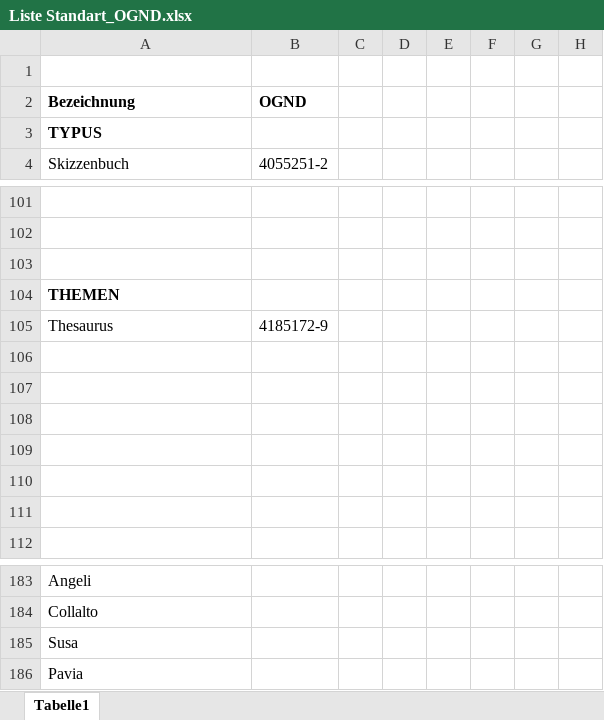
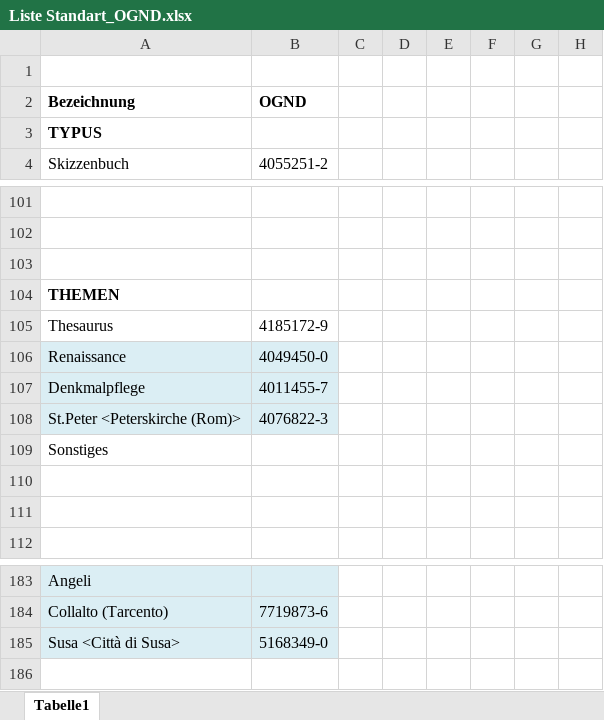
Before and after one commit to acady/geymueller, an Excel workbook: data/christoph/Liste Standart_OGND.xlsx, sheet Tabelle1, drawn as a sheet; only a part is shown, gaps mark what is left out; values as stored, in another font and other column widths than the file's, no borders; removed rows and columns are numbered as before the commit, all else as after; rows hold the shown columns only; the diff covers the shown part only; the diff names each change by its address in the sheet, - before the commit and + after, or states it on an @@ line.

```diff
--- a/data/christoph/Liste Standart_OGND.xlsx (sheet Tabelle1)
+++ b/data/christoph/Liste Standart_OGND.xlsx (sheet Tabelle1)
-A106 (Skizzenbuch): (empty)
+A106 (Skizzenbuch): Renaissance
-A106:B108 fill: none
+A106:B108 fill: #DBEEF4
-B106 (4055251-2): (empty)
+B106 (4055251-2): 4049450-0
-A107 (Skizzenbuch): (empty)
+A107 (Skizzenbuch): Denkmalpflege
-B107 (4055251-2): (empty)
+B107 (4055251-2): 4011455-7
-A108 (Skizzenbuch): (empty)
+A108 (Skizzenbuch): St.Peter <Peterskirche (Rom)>
-B108 (4055251-2): (empty)
+B108 (4055251-2): 4076822-3
-A109 (Skizzenbuch): (empty)
+A109 (Skizzenbuch): Sonstiges
-A183:B183 fill: none
+A183:B183 fill: #DBEEF4
-row 184: Collalto
-row 185: Susa
-row 186: Pavia
+row 184: Collalto (Tarcento) | 7719873-6
+row 185: Susa <Città di Susa> | 5168349-0
```
Also changed, not shown: 26 added rows, 26 removed rows, 7 edited cells and cell formats elsewhere in this sheet.
